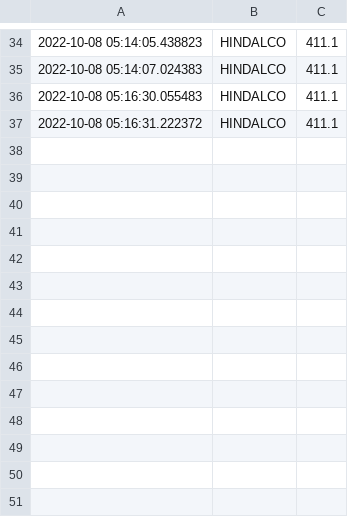
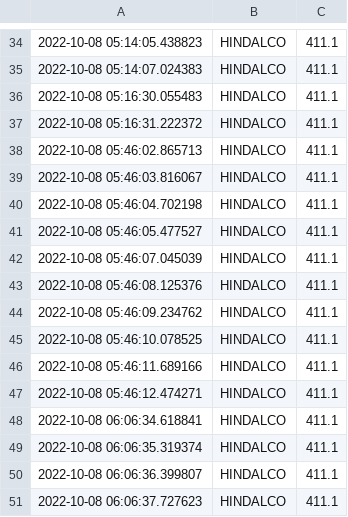
Before and after one commit to pannet1/quantitee, a CSV file: data/ticks.csv, drawn as a sheet; only a part is shown, gaps mark what is left out.

```diff
--- a/data/ticks.csv
+++ b/data/ticks.csv
@@ -37 +37,15 @@
 2022-10-08 05:16:31.222372,HINDALCO,411.1
+2022-10-08 05:46:02.865713,HINDALCO,411.1
+2022-10-08 05:46:03.816067,HINDALCO,411.1
+2022-10-08 05:46:04.702198,HINDALCO,411.1
+2022-10-08 05:46:05.477527,HINDALCO,411.1
+2022-10-08 05:46:07.045039,HINDALCO,411.1
+2022-10-08 05:46:08.125376,HINDALCO,411.1
+2022-10-08 05:46:09.234762,HINDALCO,411.1
+2022-10-08 05:46:10.078525,HINDALCO,411.1
+2022-10-08 05:46:11.689166,HINDALCO,411.1
+2022-10-08 05:46:12.474271,HINDALCO,411.1
+2022-10-08 06:06:34.618841,HINDALCO,411.1
+2022-10-08 06:06:35.319374,HINDALCO,411.1
+2022-10-08 06:06:36.399807,HINDALCO,411.1
+2022-10-08 06:06:37.727623,HINDALCO,411.1
```
Also changed, not shown: 1 other file.
